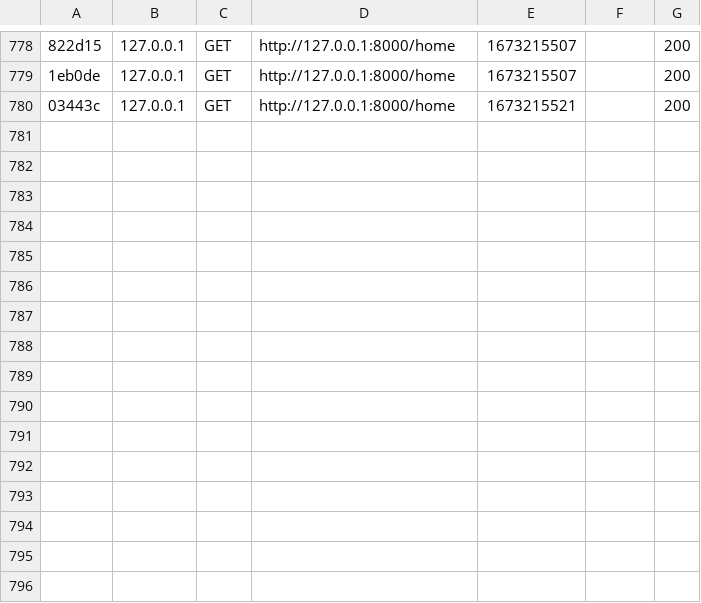
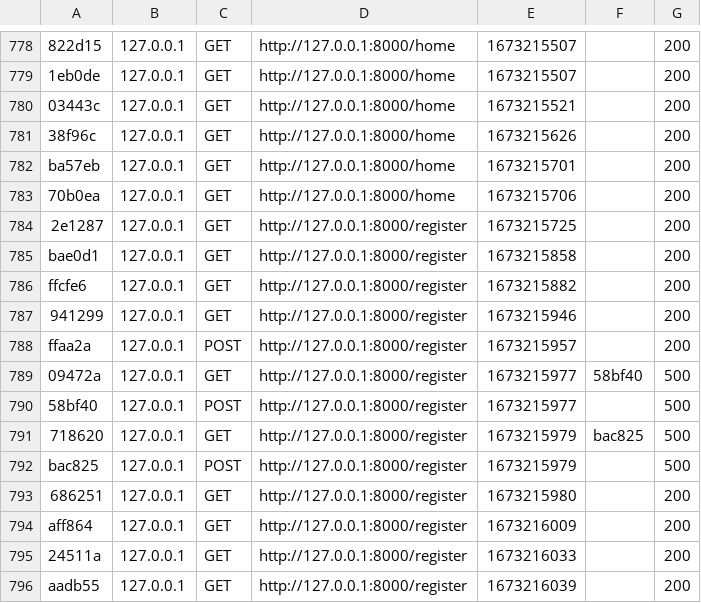
Before and after one commit to MatisBevilacqua/MySpeed, a CSV file: var/cache/dev/profiler/index.csv, drawn as a sheet; only a part is shown, gaps mark what is left out; the diff names each change by its address in the sheet, - before the commit and + after, or states it on an @@ line.

```diff
--- a/var/cache/dev/profiler/index.csv
+++ b/var/cache/dev/profiler/index.csv
+row 781: 38f96c | 127.0.0.1 | GET | http://127.0.0.1:8000/home | 1673215626 |  | 200
+row 782: ba57eb | 127.0.0.1 | GET | http://127.0.0.1:8000/home | 1673215701 |  | 200
+row 783: 70b0ea | 127.0.0.1 | GET | http://127.0.0.1:8000/home | 1673215706 |  | 200
+row 784: 2e1287 | 127.0.0.1 | GET | http://127.0.0.1:8000/register | 1673215725 |  | 200
+row 785: bae0d1 | 127.0.0.1 | GET | http://127.0.0.1:8000/register | 1673215858 |  | 200
+row 786: ffcfe6 | 127.0.0.1 | GET | http://127.0.0.1:8000/register | 1673215882 |  | 200
+row 787: 941299 | 127.0.0.1 | GET | http://127.0.0.1:8000/register | 1673215946 |  | 200
+row 788: ffaa2a | 127.0.0.1 | POST | http://127.0.0.1:8000/register | 1673215957 |  | 200
+row 789: 09472a | 127.0.0.1 | GET | http://127.0.0.1:8000/register | 1673215977 | 58bf40 | 500
+row 790: 58bf40 | 127.0.0.1 | POST | http://127.0.0.1:8000/register | 1673215977 |  | 500
+row 791: 718620 | 127.0.0.1 | GET | http://127.0.0.1:8000/register | 1673215979 | bac825 | 500
+row 792: bac825 | 127.0.0.1 | POST | http://127.0.0.1:8000/register | 1673215979 |  | 500
+row 793: 686251 | 127.0.0.1 | GET | http://127.0.0.1:8000/register | 1673215980 |  | 200
+row 794: aff864 | 127.0.0.1 | GET | http://127.0.0.1:8000/register | 1673216009 |  | 200
+row 795: 24511a | 127.0.0.1 | GET | http://127.0.0.1:8000/register | 1673216033 |  | 200
+row 796: aadb55 | 127.0.0.1 | GET | http://127.0.0.1:8000/register | 1673216039 |  | 200
```
Also changed, not shown: 50 other files.
